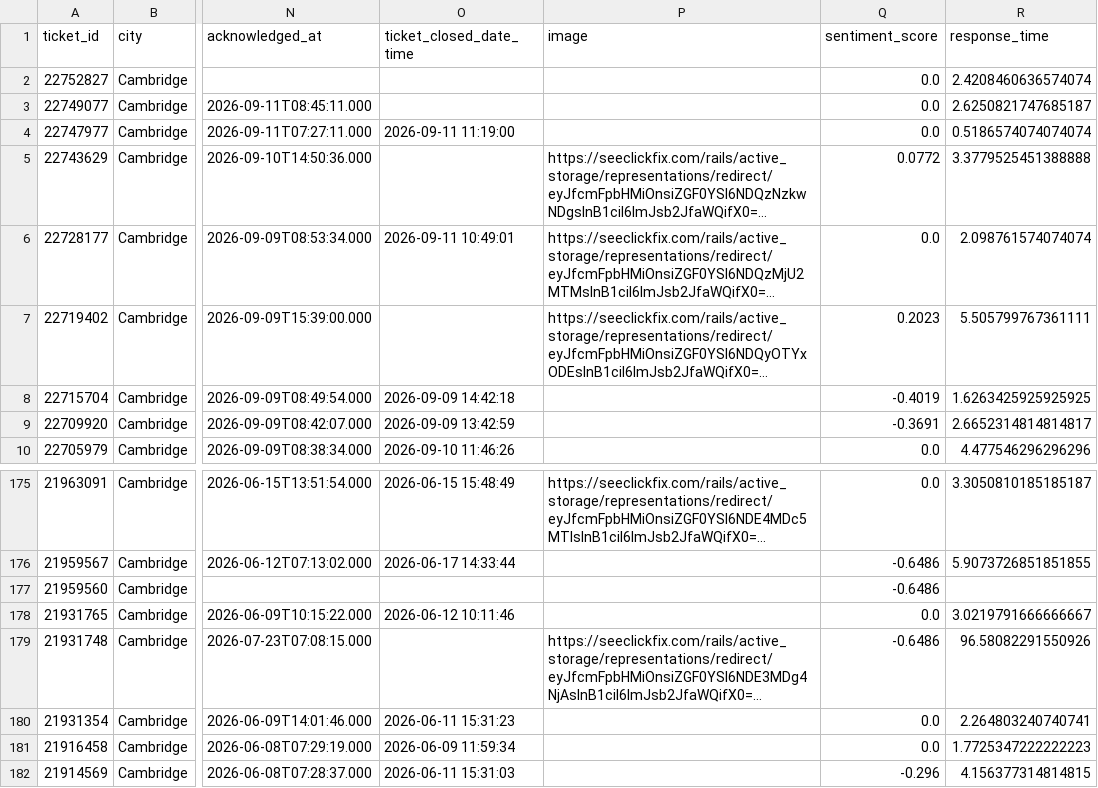
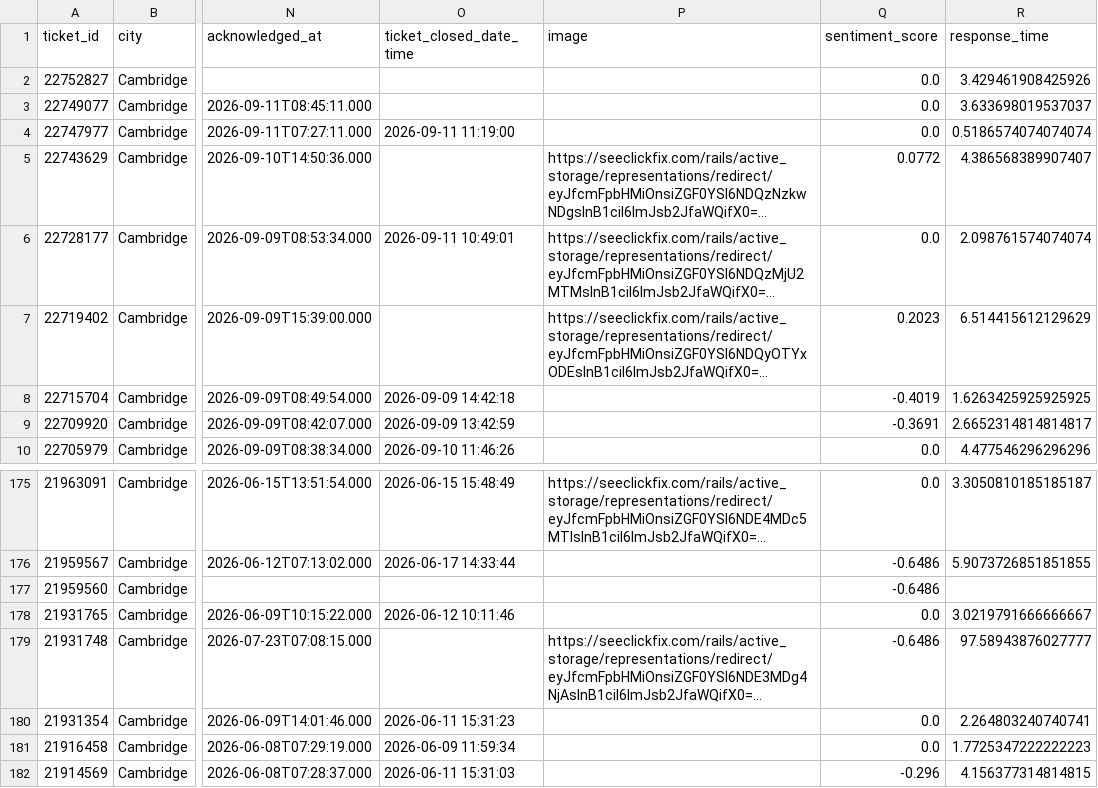
Before and after one commit to hakyoonlarrysong-blip/DPI852M, a CSV file: rodent.csv, drawn as a sheet; only a part is shown, gaps mark what is left out; long unchanged cells end in …; the diff names each change by its address in the sheet, - before the commit and + after, or states it on an @@ line.

```diff
--- a/rodent.csv
+++ b/rodent.csv
-R2 (response_time): 2.4208460636574074
+R2 (response_time): 3.429461908425926
-R3 (response_time): 2.6250821747685187
+R3 (response_time): 3.633698019537037
-R5 (response_time): 3.3779525451388888
+R5 (response_time): 4.386568389907407
-R7 (response_time): 5.505799767361111
+R7 (response_time): 6.514415612129629
-R179 (response_time): 96.58082291550926
+R179 (response_time): 97.58943876027777
```
